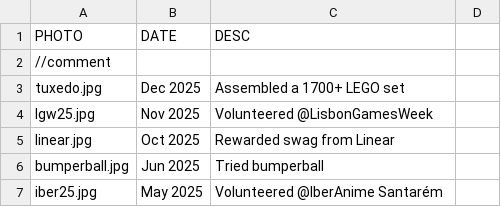
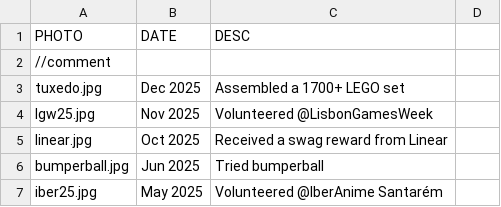
Before and after one commit to dialex/DiogoNunesCom, a CSV file: assets/achiev-generator/achievs.csv, drawn as a sheet; only a part is shown.

Commit message:
chore: fix typo

```diff
--- a/assets/achiev-generator/achievs.csv
+++ b/assets/achiev-generator/achievs.csv
@@ -4,3 +4,3 @@ tuxedo.jpg,Dec 2025,Assembled a 1700+ LEGO set
 lgw25.jpg,Nov 2025,Volunteered @LisbonGamesWeek
-linear.jpg,Oct 2025,Rewarded swag from Linear
+linear.jpg,Oct 2025,Received a swag reward from Linear
 bumperball.jpg,Jun 2025,Tried bumperball
```
Also changed, not shown: 1 other file.
